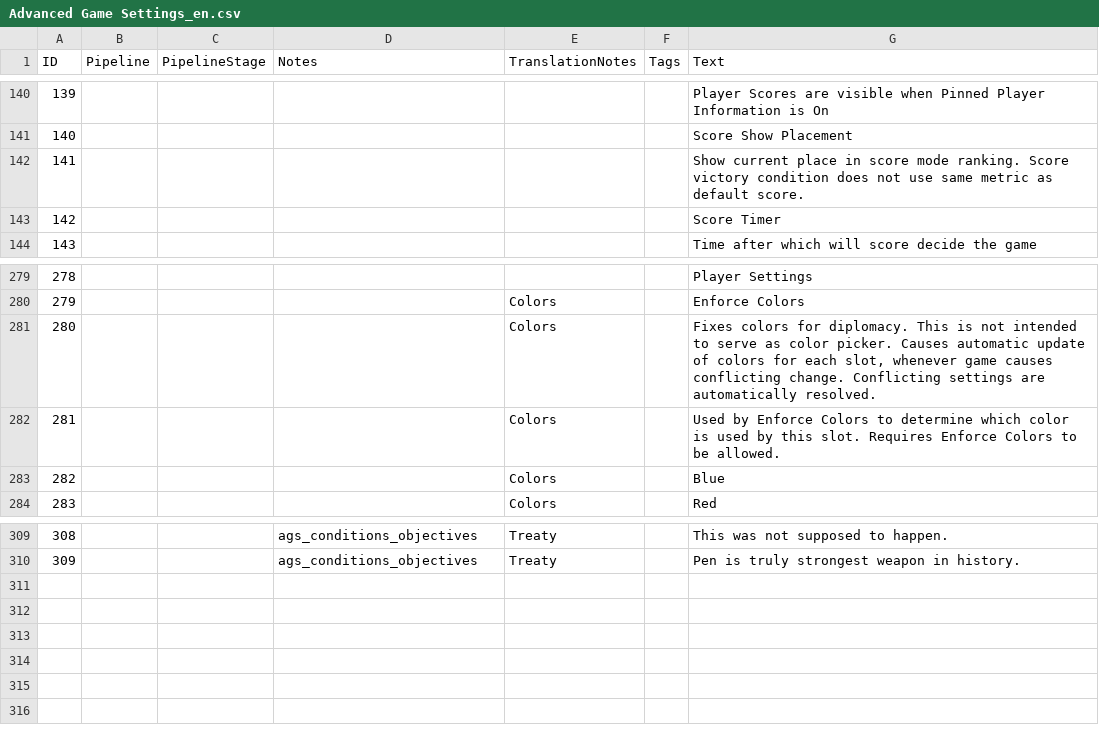
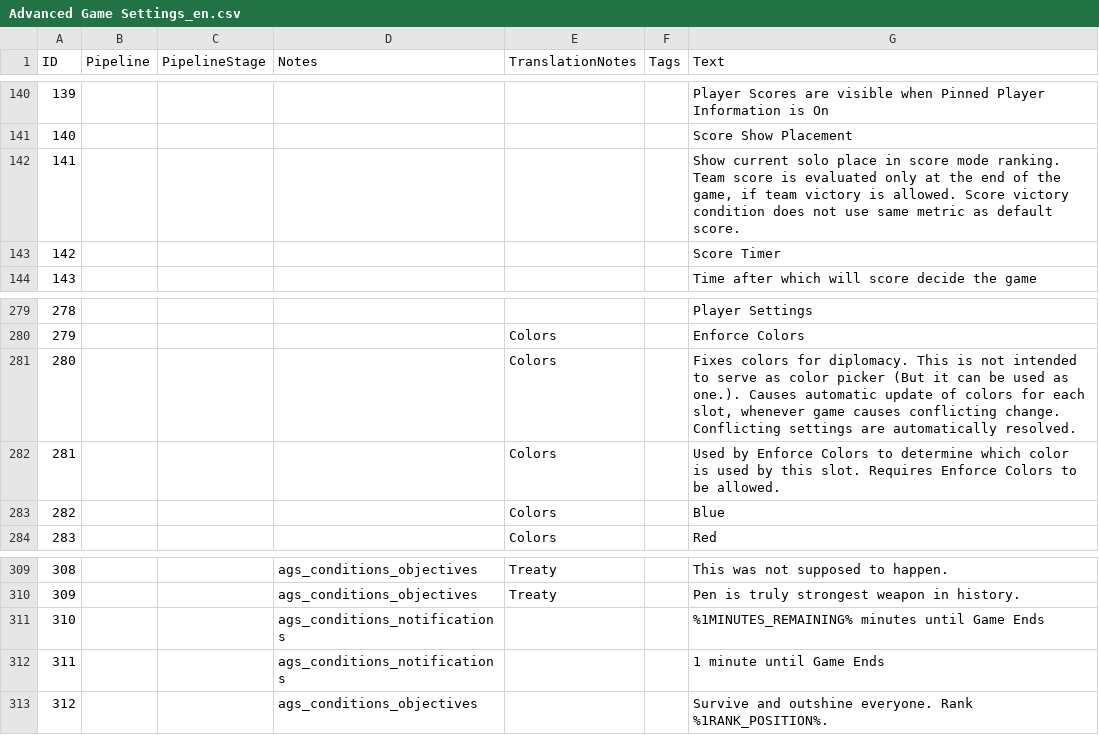
Before and after one commit to Woprok/AOE4-AdvancedGameSettings, a CSV file: assets/locdb/Advanced Game Settings_en.csv, drawn as a sheet; only a part is shown, gaps mark what is left out.

```diff
--- a/assets/locdb/Advanced Game Settings_en.csv
+++ b/assets/locdb/Advanced Game Settings_en.csv
@@ -141,3 +141,3 @@
 140,,,,,,Score Show Placement
-141,,,,,,Show current place in score mode ranking. Score victory condition does not use same metric as default score.
+141,,,,,,"Show current solo place in score mode ranking. Team score is evaluated only at the end of the game, if team victory is allowed. Score victory condition does not use same metric as default score."
 142,,,,,,Score Timer
@@ -280,3 +280,3 @@
 279,,,,Colors,,Enforce Colors
-280,,,,Colors,,"Fixes colors for diplomacy. This is not intended to serve as color picker. Causes automatic update of colors for each slot, whenever game causes conflicting change. Conflicting settings are automatically resolved."
+280,,,,Colors,,"Fixes colors for diplomacy. This is not intended to serve as color picker (But it can be used as one.). Causes automatic update of colors for each slot, whenever game causes conflicting change. Conflicting settings are automatically resolved."
 281,,,,Colors,,Used by Enforce Colors to determine which color is used by this slot. Requires Enforce Colors to be allowed.
@@ -310 +310,4 @@
 309,,,ags_conditions_objectives,Treaty,,Pen is truly strongest weapon in history.
+310,,,ags_conditions_notifications,,,%1MINUTES_REMAINING% minutes until Game Ends
+311,,,ags_conditions_notifications,,,1 minute until Game Ends
+312,,,ags_conditions_objectives,,,Survive and outshine everyone. Rank %1RANK_POSITION%.
```
Also changed, not shown: 11 other files.
